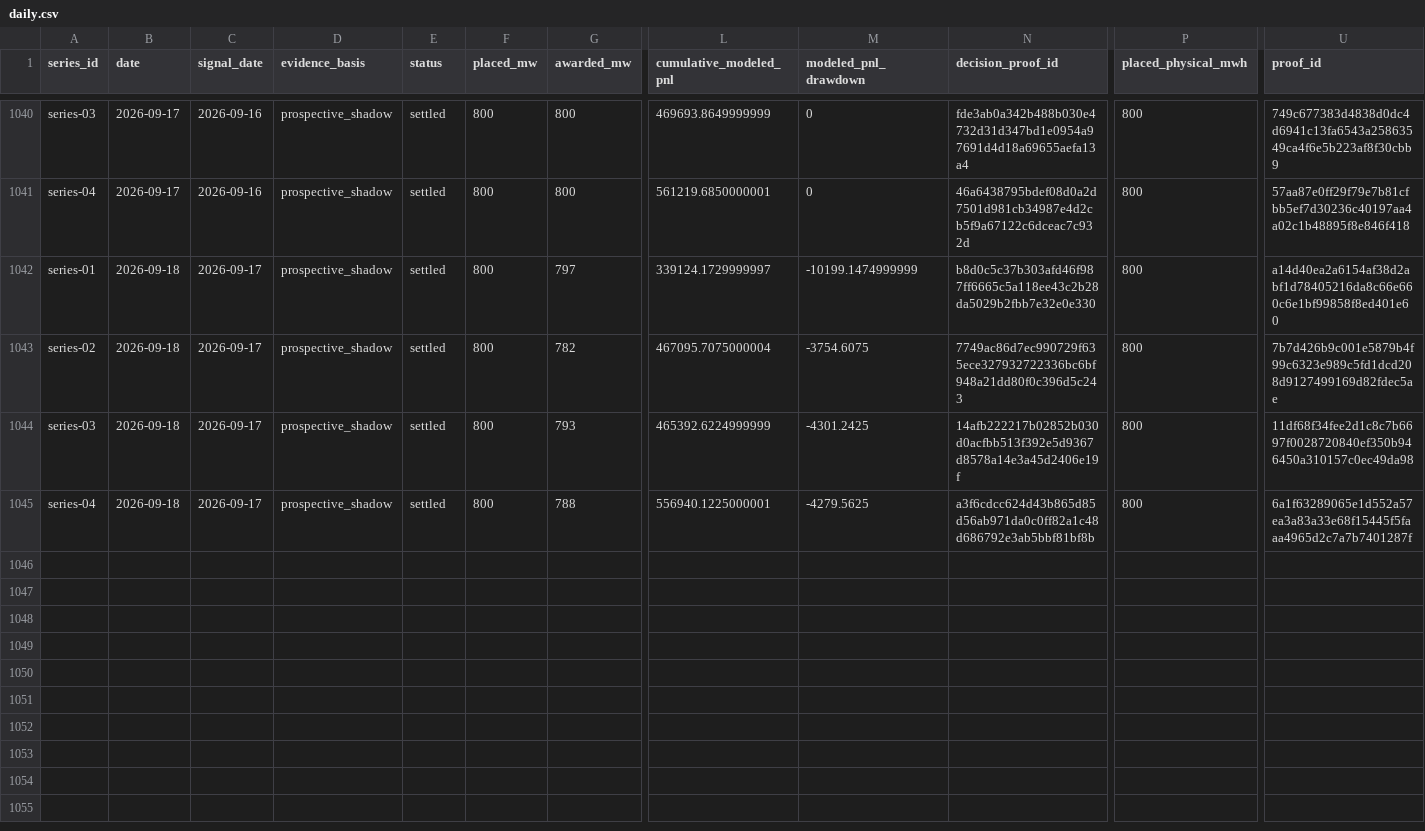
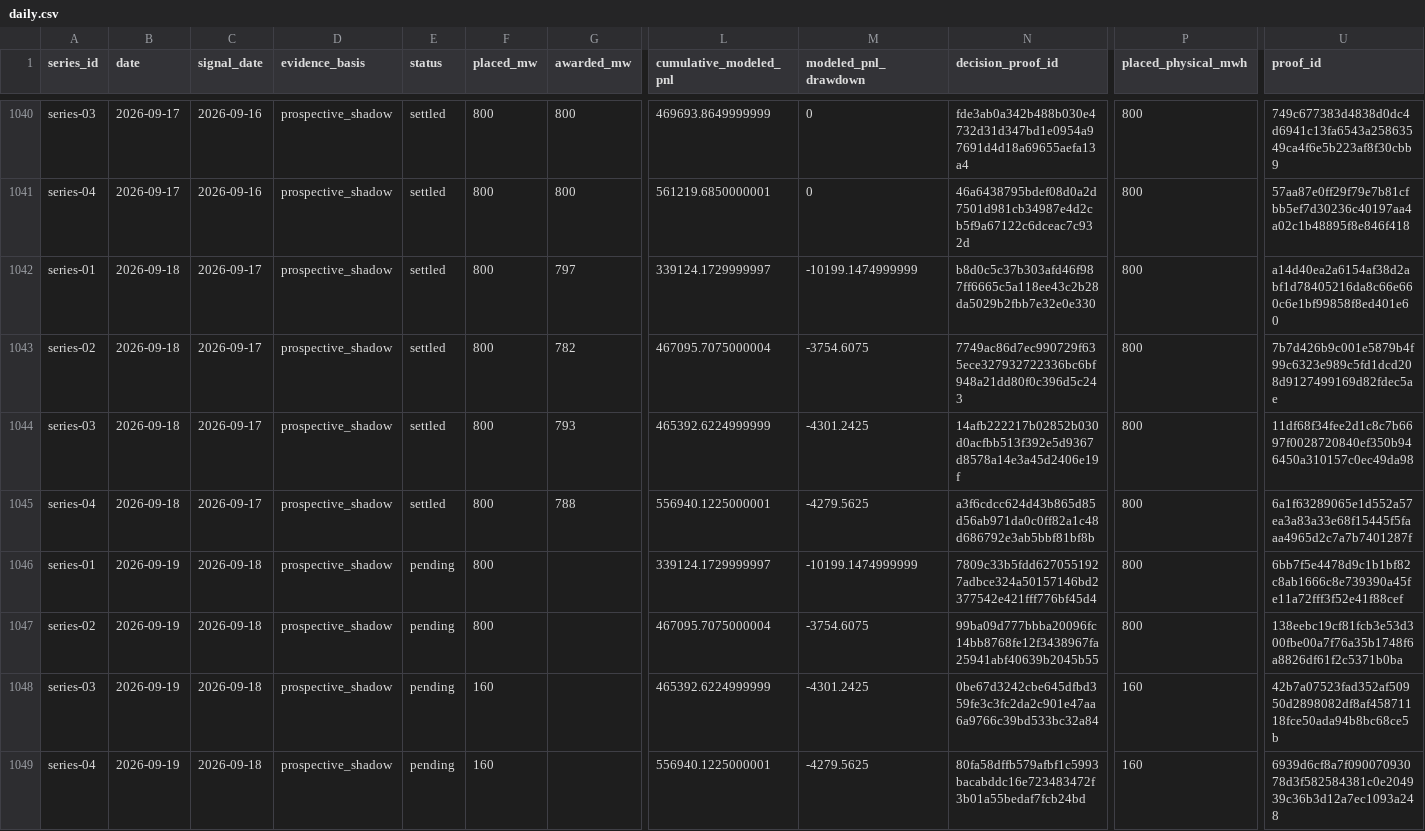
Before and after one commit to jameskim247/ptp-track-record, a CSV file: data/comparison/daily.csv, drawn as a sheet; only a part is shown, gaps mark what is left out; rows hold the shown columns only; the diff names each change by its address in the sheet, - before the commit and + after, or states it on an @@ line.

Commit message:
Publish four-series paper programme through 2026-09-19

```diff
--- a/data/comparison/daily.csv
+++ b/data/comparison/daily.csv
+row 1046: series-01 | 2026-09-19 | 2026-09-18 | prospective_shadow | pending | 800 |  | 339124.1729999997 | -10199.1474999999 | 7809c33b5fdd6270551927adbce324a50157146bd2377542e421fff776bf45d4 | 800 | 6bb7f5e4478d9c1b1bf82c8ab1666c8e739390a45fe11a72fff3f52e41f88cef
+row 1047: series-02 | 2026-09-19 | 2026-09-18 | prospective_shadow | pending | 800 |  | 467095.7075000004 | -3754.6075 | 99ba09d777bbba20096fc14bb8768fe12f3438967fa25941abf40639b2045b55 | 800 | 138eebc19cf81fcb3e53d300fbe00a7f76a35b1748f6a8826df61f2c5371b0ba
+row 1048: series-03 | 2026-09-19 | 2026-09-18 | prospective_shadow | pending | 160 |  | 465392.6224999999 | -4301.2425 | 0be67d3242cbe645dfbd359fe3c3fc2da2c901e47aa6a9766c39bd533bc32a84 | 160 | 42b7a07523fad352af50950d2898082df8af45871118fce50ada94b8bc68ce5b
+row 1049: series-04 | 2026-09-19 | 2026-09-18 | prospective_shadow | pending | 160 |  | 556940.1225000001 | -4279.5625 | 80fa58dffb579afbf1c5993bacabddc16e723483472f3b01a55bedaf7fcb24bd | 160 | 6939d6cf8a7f09007093078d3f582584381c0e204939c36b3d12a7ec1093a248
```
Also changed, not shown: data/series-01/daily.csv, data/series-02/daily.csv, 18 other files.
